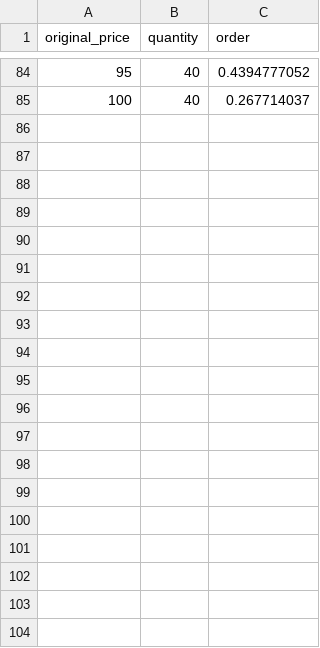
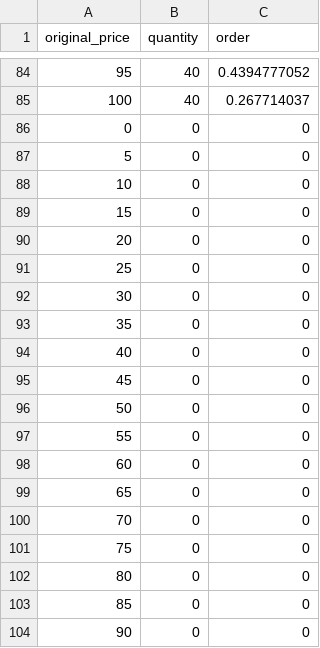
Before and after one commit to ablanchard/neural-network, a CSV file: tensorflow-mirakl/regular/mirakl_train.csv, drawn as a sheet; only a part is shown, gaps mark what is left out; the diff covers the shown part only.

Commit message:
Add train for zero

```diff
--- a/tensorflow-mirakl/regular/mirakl_train.csv
+++ b/tensorflow-mirakl/regular/mirakl_train.csv
@@ -85 +85,20 @@ original_price,quantity,order
 100,40,0.267714037
+0,0,0
+5,0,0
+10,0,0
+15,0,0
+20,0,0
+25,0,0
+30,0,0
+35,0,0
+40,0,0
+45,0,0
+50,0,0
+55,0,0
+60,0,0
+65,0,0
+70,0,0
+75,0,0
+80,0,0
+85,0,0
+90,0,0
```
Also changed, not shown: 23 added rows elsewhere in this file, 2 other files.
